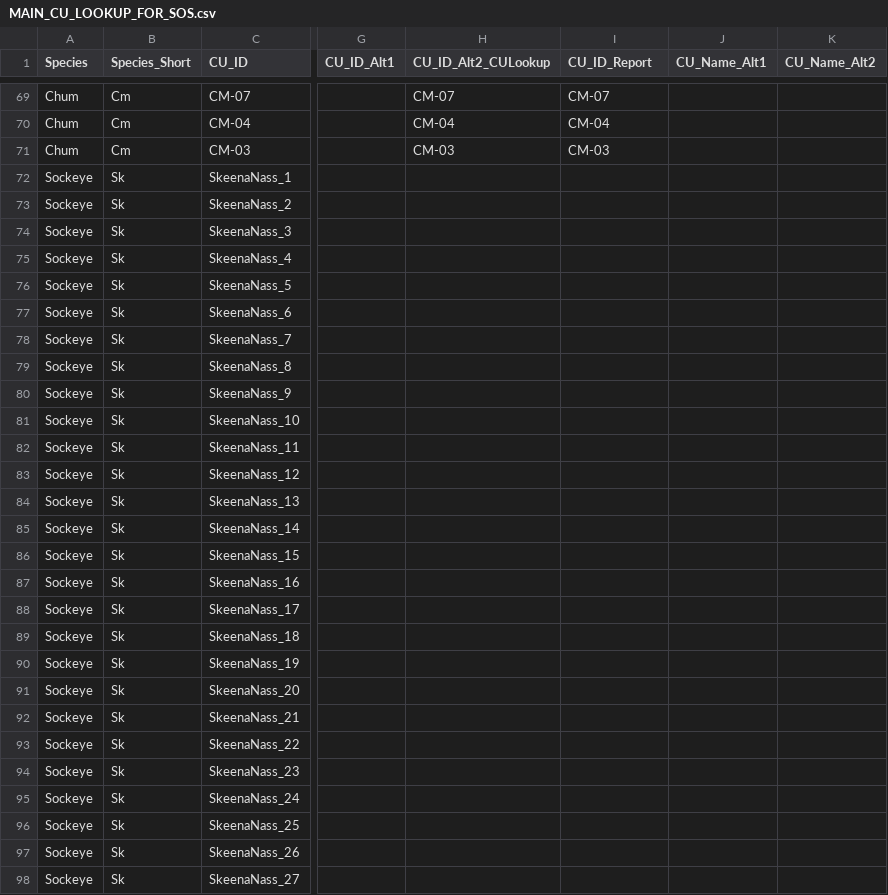
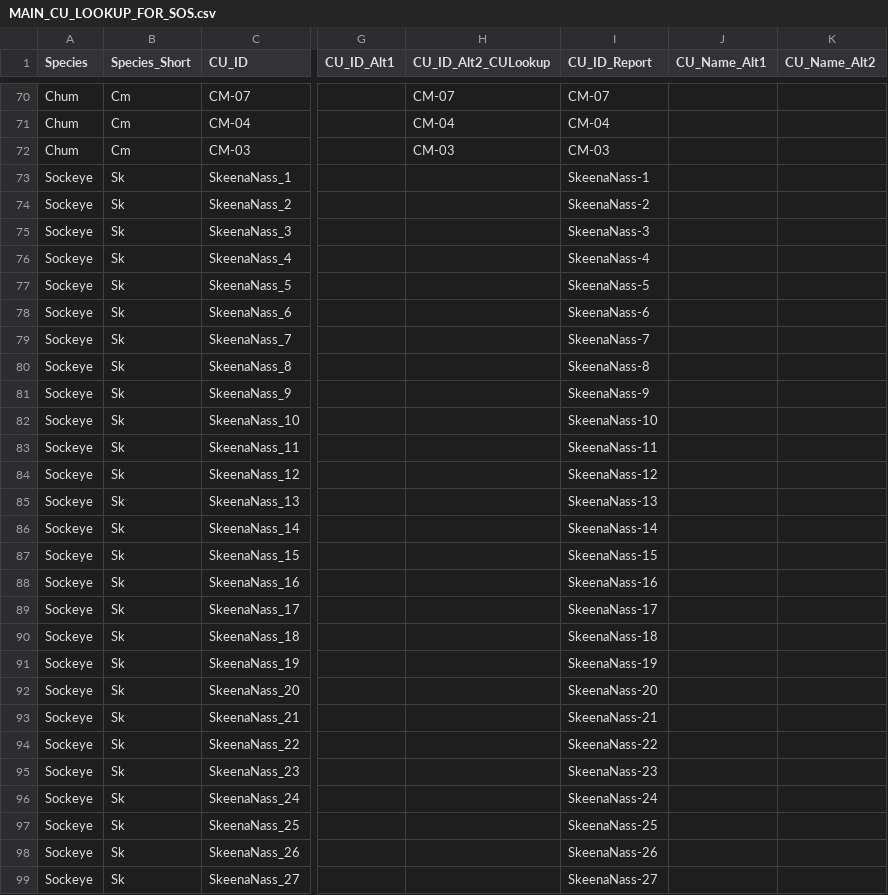
Before and after one commit to SOLV-Code/Scanner-Data-Processing, a CSV file: DATA_LOOKUP_FILES/MAIN_CU_LOOKUP_FOR_SOS.csv, drawn as a sheet; only a part is shown, gaps mark what is left out; addresses are those after the commit; the diff covers the shown part only; the diff names each change by its address in the sheet, - before the commit and + after, or states it on an @@ line.

```diff
--- a/DATA_LOOKUP_FILES/MAIN_CU_LOOKUP_FOR_SOS.csv
+++ b/DATA_LOOKUP_FILES/MAIN_CU_LOOKUP_FOR_SOS.csv
-I73 (CU_ID_Report): (empty)
+I73 (CU_ID_Report): SkeenaNass-1
-I74 (CU_ID_Report): (empty)
+I74 (CU_ID_Report): SkeenaNass-2
-I75 (CU_ID_Report): (empty)
+I75 (CU_ID_Report): SkeenaNass-3
-I76 (CU_ID_Report): (empty)
+I76 (CU_ID_Report): SkeenaNass-4
-I77 (CU_ID_Report): (empty)
+I77 (CU_ID_Report): SkeenaNass-5
-I78 (CU_ID_Report): (empty)
+I78 (CU_ID_Report): SkeenaNass-6
-I79 (CU_ID_Report): (empty)
+I79 (CU_ID_Report): SkeenaNass-7
-I80 (CU_ID_Report): (empty)
+I80 (CU_ID_Report): SkeenaNass-8
-I81 (CU_ID_Report): (empty)
+I81 (CU_ID_Report): SkeenaNass-9
-I82 (CU_ID_Report): (empty)
+I82 (CU_ID_Report): SkeenaNass-10
-I83 (CU_ID_Report): (empty)
+I83 (CU_ID_Report): SkeenaNass-11
-I84 (CU_ID_Report): (empty)
+I84 (CU_ID_Report): SkeenaNass-12
-I85 (CU_ID_Report): (empty)
+I85 (CU_ID_Report): SkeenaNass-13
-I86 (CU_ID_Report): (empty)
+I86 (CU_ID_Report): SkeenaNass-14
-I87 (CU_ID_Report): (empty)
+I87 (CU_ID_Report): SkeenaNass-15
-I88 (CU_ID_Report): (empty)
+I88 (CU_ID_Report): SkeenaNass-16
-I89 (CU_ID_Report): (empty)
+I89 (CU_ID_Report): SkeenaNass-17
-I90 (CU_ID_Report): (empty)
+I90 (CU_ID_Report): SkeenaNass-18
-I91 (CU_ID_Report): (empty)
+I91 (CU_ID_Report): SkeenaNass-19
-I92 (CU_ID_Report): (empty)
+I92 (CU_ID_Report): SkeenaNass-20
-I93 (CU_ID_Report): (empty)
+I93 (CU_ID_Report): SkeenaNass-21
-I94 (CU_ID_Report): (empty)
+I94 (CU_ID_Report): SkeenaNass-22
-I95 (CU_ID_Report): (empty)
+I95 (CU_ID_Report): SkeenaNass-23
-I96 (CU_ID_Report): (empty)
+I96 (CU_ID_Report): SkeenaNass-24
-I97 (CU_ID_Report): (empty)
+I97 (CU_ID_Report): SkeenaNass-25
-I98 (CU_ID_Report): (empty)
+I98 (CU_ID_Report): SkeenaNass-26
-I99 (CU_ID_Report): (empty)
+I99 (CU_ID_Report): SkeenaNass-27
```
Also changed, not shown: 1 added row and 4 edited cells elsewhere in this file, DATA_OUT/Retrospective_Metrics_Status.csv, 8 other files.
